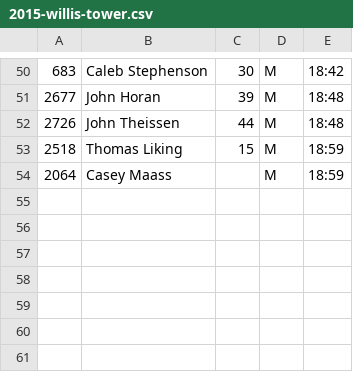
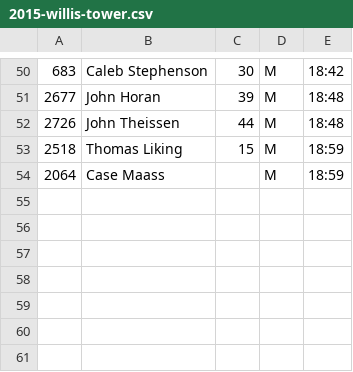
Before and after one commit to joduncan/RaceScoring, a CSV file: data/2015-willis-tower.csv, drawn as a sheet; only a part is shown, gaps mark what is left out; the diff names each change by its address in the sheet, - before the commit and + after, or states it on an @@ line.

```diff
--- a/data/2015-willis-tower.csv
+++ b/data/2015-willis-tower.csv
-B54: Casey Maass
+B54: Case Maass
```
Also changed, not shown: data/2015-CF-chicago.csv.
